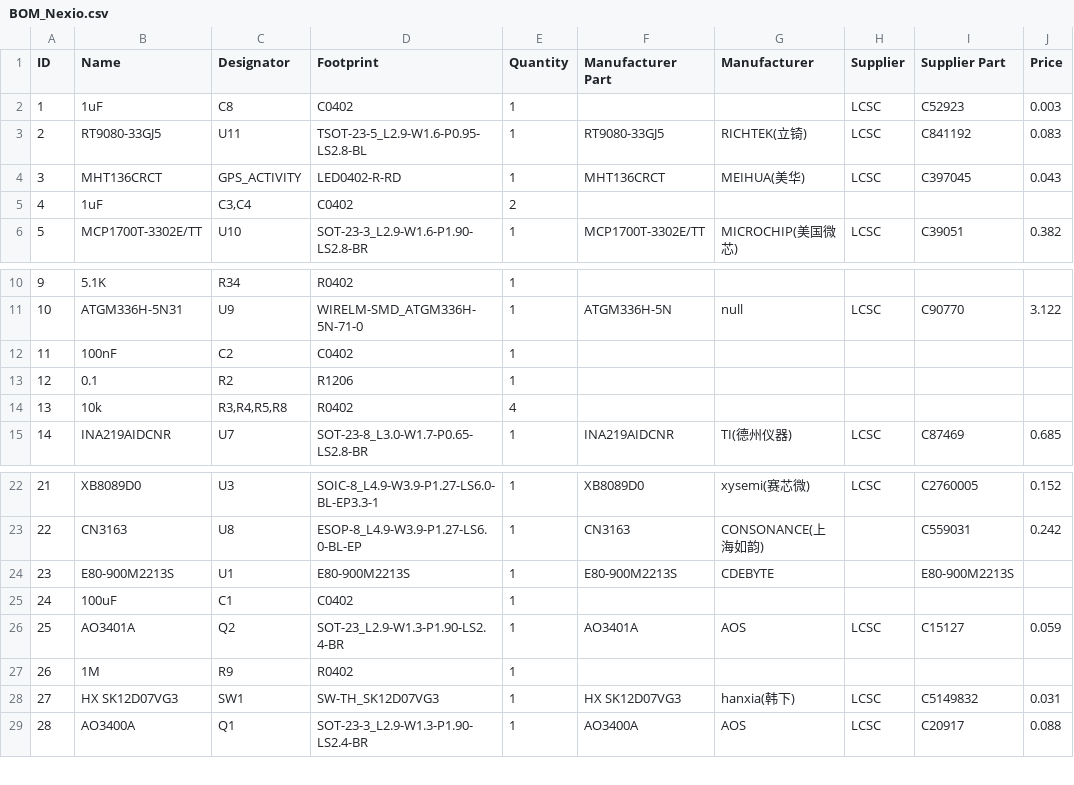
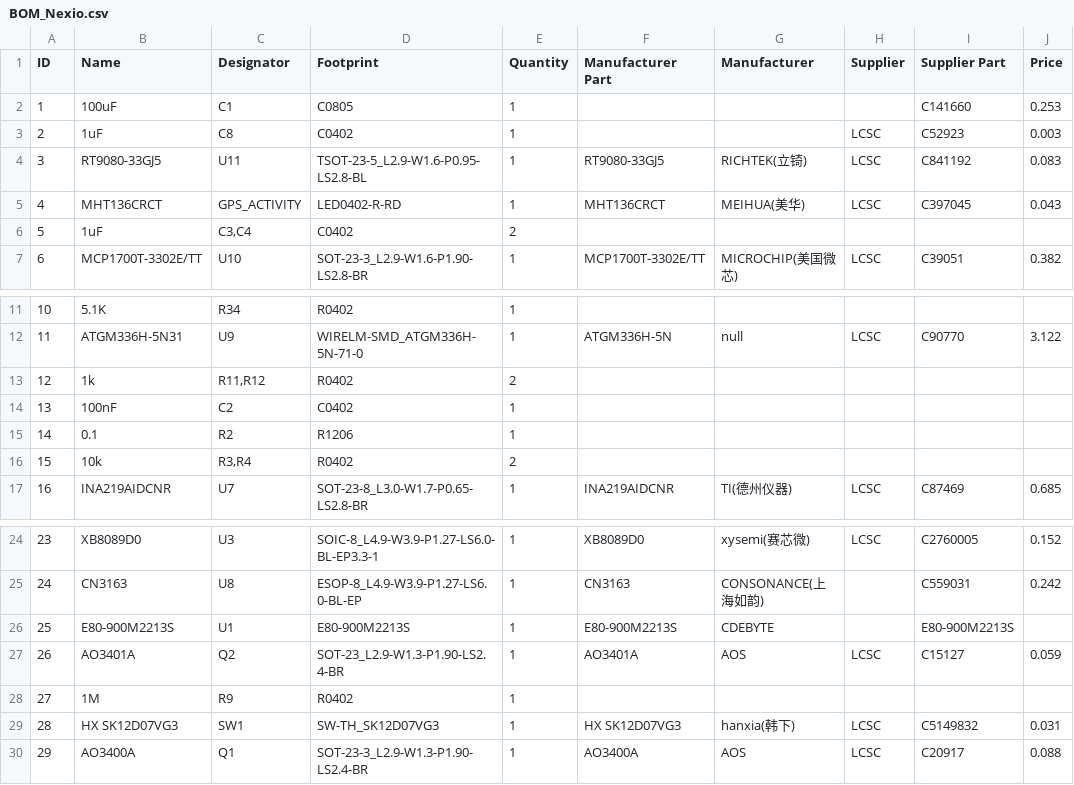
Before and after one commit to valzzu/meshtastic-pcbs, a CSV file: Nexio/BOM_Nexio.csv, drawn as a sheet; only a part is shown, gaps mark what is left out; removed rows and columns are numbered as before the commit, all else as after; the diff names each change by its address in the sheet, - before the commit and + after, or states it on an @@ line.

```diff
--- a/Nexio/BOM_Nexio.csv
+++ b/Nexio/BOM_Nexio.csv
+row 2: 1 | 100uF | C1 | C0805 | 1 |  |  |  | C141660 | 0.253
@@ column A (ID) renumbered from row 3 down @@
+row 13: 12 | 1k | R11,R12 | R0402 | 2
-C16 (Designator): R3,R4,R5,R8
+C16 (Designator): R3,R4
-E16 (Quantity): 4
+E16 (Quantity): 2
-row 25: 24 | 100uF | C1 | C0402 | 1
```
Also changed, not shown: Nexio/PickAndPlace_Nexio.csv, 5 other files.
